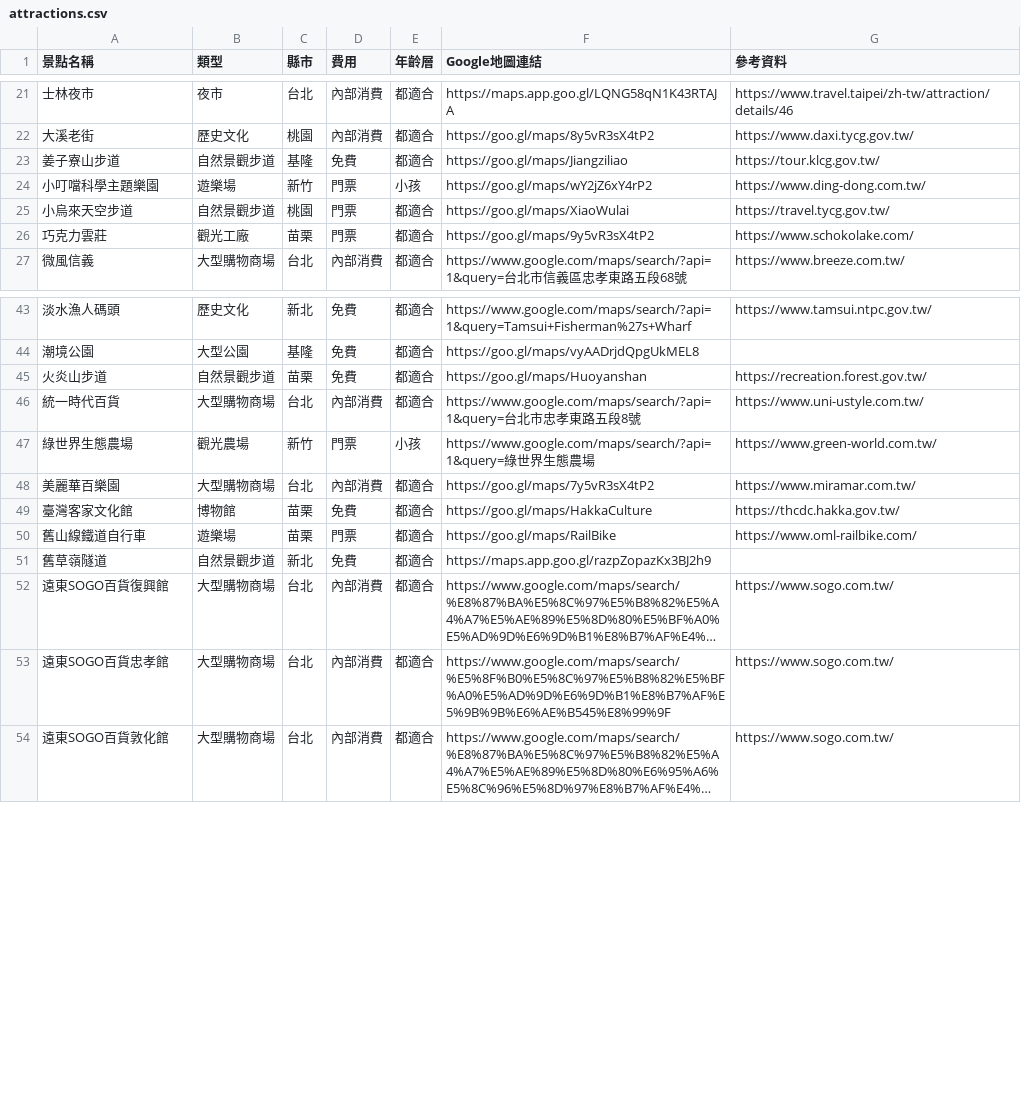
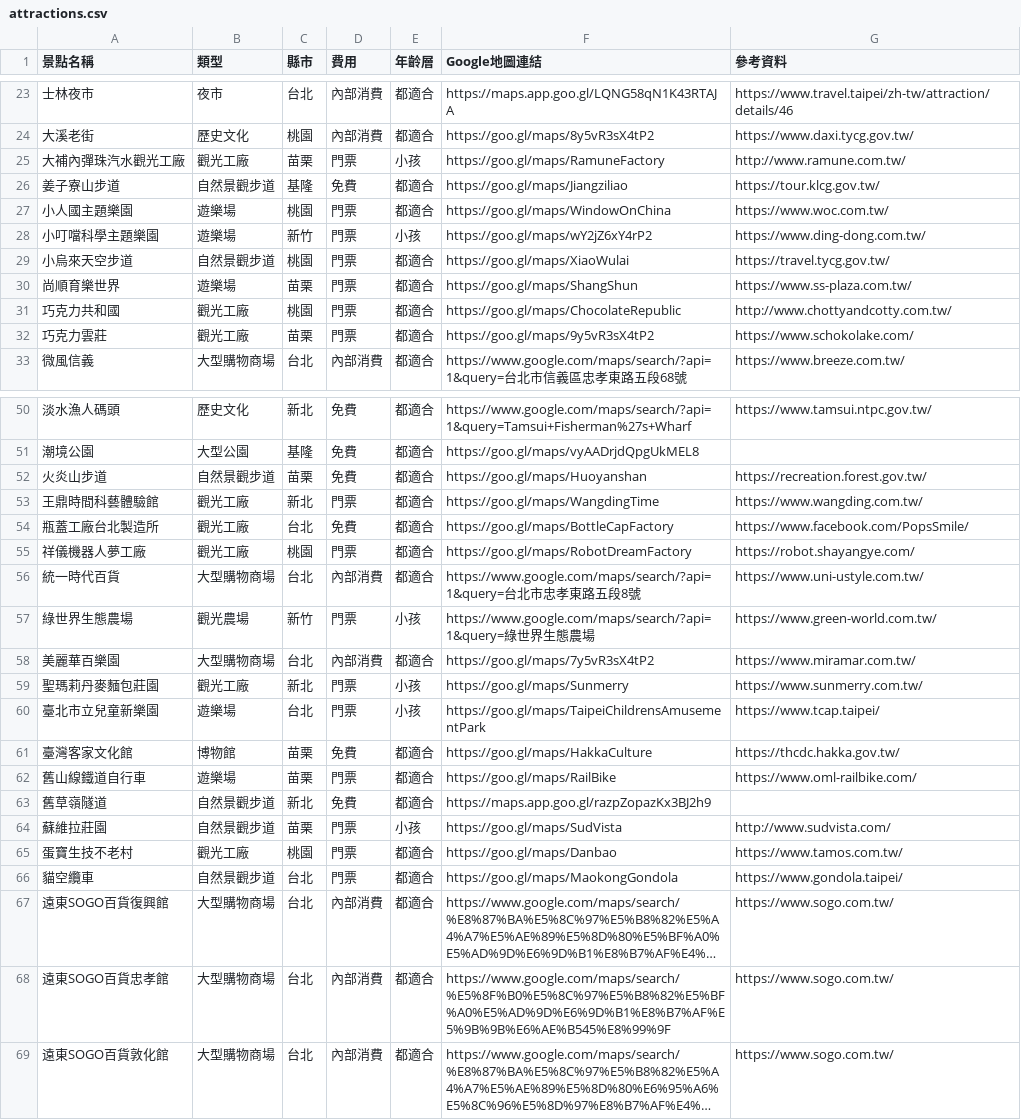
Before and after one commit to Labujuice/NorthTaiwanODT_Lottery, a CSV file: attractions.csv, drawn as a sheet; only a part is shown, gaps mark what is left out; long unchanged cells end in …; the diff covers the shown part only; the diff names each change by its address in the sheet, - before the commit and + after, or states it on an @@ line.

Commit message:
update attraction spots

```diff
--- a/attractions.csv
+++ b/attractions.csv
+row 25: 大補內彈珠汽水觀光工廠 | 觀光工廠 | 苗栗 | 門票 | 小孩 | https://goo.gl/maps/RamuneFactory | http://www.ramune.com.tw/
+row 27: 小人國主題樂園 | 遊樂場 | 桃園 | 門票 | 都適合 | https://goo.gl/maps/WindowOnChina | https://www.woc.com.tw/
+row 30: 尚順育樂世界 | 遊樂場 | 苗栗 | 門票 | 都適合 | https://goo.gl/maps/ShangShun | https://www.ss-plaza.com.tw/
+row 31: 巧克力共和國 | 觀光工廠 | 桃園 | 門票 | 都適合 | https://goo.gl/maps/ChocolateRepublic | http://www.chottyandcotty.com.tw/
+row 53: 王鼎時間科藝體驗館 | 觀光工廠 | 新北 | 門票 | 都適合 | https://goo.gl/maps/WangdingTime | https://www.wangding.com.tw/
+row 54: 瓶蓋工廠台北製造所 | 觀光工廠 | 台北 | 免費 | 都適合 | https://goo.gl/maps/BottleCapFactory | https://www.facebook.com/PopsSmile/
+row 55: 祥儀機器人夢工廠 | 觀光工廠 | 桃園 | 門票 | 都適合 | https://goo.gl/maps/RobotDreamFactory | https://robot.shayangye.com/
+row 59: 聖瑪莉丹麥麵包莊園 | 觀光工廠 | 新北 | 門票 | 小孩 | https://goo.gl/maps/Sunmerry | https://www.sunmerry.com.tw/
+row 60: 臺北市立兒童新樂園 | 遊樂場 | 台北 | 門票 | 小孩 | https://goo.gl/maps/TaipeiChildrensAmusementPark | https://www.tcap.taipei/
+row 64: 蘇維拉莊園 | 自然景觀步道 | 苗栗 | 門票 | 小孩 | https://goo.gl/maps/SudVista | http://www.sudvista.com/
+row 65: 蛋寶生技不老村 | 觀光工廠 | 桃園 | 門票 | 都適合 | https://goo.gl/maps/Danbao | https://www.tamos.com.tw/
+row 66: 貓空纜車 | 自然景觀步道 | 台北 | 門票 | 都適合 | https://goo.gl/maps/MaokongGondola | https://www.gondola.taipei/
```
Also changed, not shown: 6 added rows elsewhere in this file.
